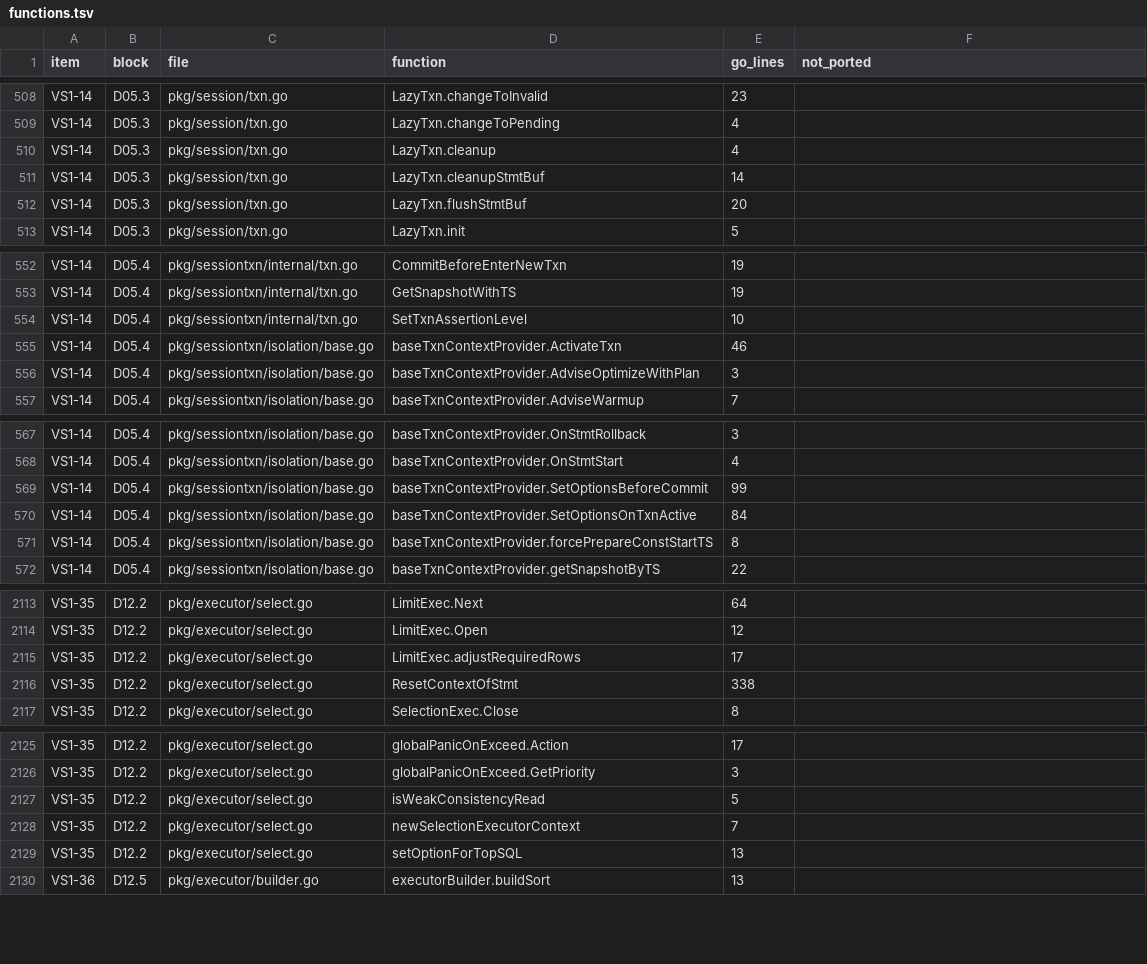
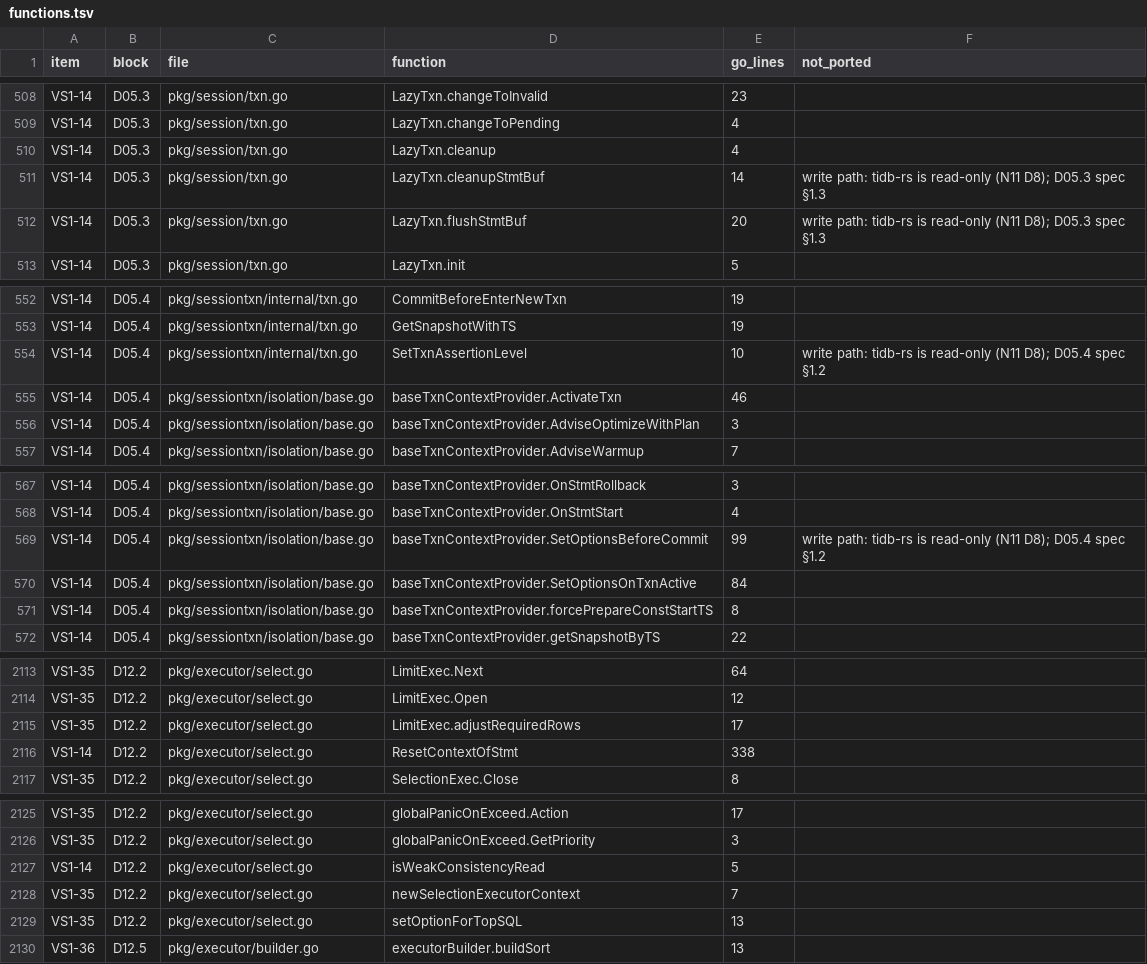
Before and after one commit to dulao5/tidb-rs, a TSV file: specs/VS1-vertical-slice/functions.tsv, drawn as a sheet; only a part is shown, gaps mark what is left out; the diff covers the shown part only.

```diff
--- a/specs/VS1-vertical-slice/functions.tsv
+++ b/specs/VS1-vertical-slice/functions.tsv
@@ -510,4 +510,4 @@ VS1-14	D05.3	pkg/session/txn.go	LazyTxn.changeToPending	4
 VS1-14	D05.3	pkg/session/txn.go	LazyTxn.cleanup	4	
-VS1-14	D05.3	pkg/session/txn.go	LazyTxn.cleanupStmtBuf	14	
-VS1-14	D05.3	pkg/session/txn.go	LazyTxn.flushStmtBuf	20	
+VS1-14	D05.3	pkg/session/txn.go	LazyTxn.cleanupStmtBuf	14	write path: tidb-rs is read-only (N11 D8); D05.3 spec §1.3
+VS1-14	D05.3	pkg/session/txn.go	LazyTxn.flushStmtBuf	20	write path: tidb-rs is read-only (N11 D8); D05.3 spec §1.3
 VS1-14	D05.3	pkg/session/txn.go	LazyTxn.init	5	
@@ -553,3 +553,3 @@ VS1-14	D05.4	pkg/sessiontxn/internal/txn.go	CommitBeforeEnterNewTxn	19
 VS1-14	D05.4	pkg/sessiontxn/internal/txn.go	GetSnapshotWithTS	19	
-VS1-14	D05.4	pkg/sessiontxn/internal/txn.go	SetTxnAssertionLevel	10	
+VS1-14	D05.4	pkg/sessiontxn/internal/txn.go	SetTxnAssertionLevel	10	write path: tidb-rs is read-only (N11 D8); D05.4 spec §1.2
 VS1-14	D05.4	pkg/sessiontxn/isolation/base.go	baseTxnContextProvider.ActivateTxn	46	
@@ -568,3 +568,3 @@ VS1-14	D05.4	pkg/sessiontxn/isolation/base.go	baseTxnContextProvider.OnStmtRollb
 VS1-14	D05.4	pkg/sessiontxn/isolation/base.go	baseTxnContextProvider.OnStmtStart	4	
-VS1-14	D05.4	pkg/sessiontxn/isolation/base.go	baseTxnContextProvider.SetOptionsBeforeCommit	99	
+VS1-14	D05.4	pkg/sessiontxn/isolation/base.go	baseTxnContextProvider.SetOptionsBeforeCommit	99	write path: tidb-rs is read-only (N11 D8); D05.4 spec §1.2
 VS1-14	D05.4	pkg/sessiontxn/isolation/base.go	baseTxnContextProvider.SetOptionsOnTxnActive	84	
@@ -2115,3 +2115,3 @@ VS1-35	D12.2	pkg/executor/select.go	LimitExec.Open	12
 VS1-35	D12.2	pkg/executor/select.go	LimitExec.adjustRequiredRows	17	
-VS1-35	D12.2	pkg/executor/select.go	ResetContextOfStmt	338	
+VS1-14	D12.2	pkg/executor/select.go	ResetContextOfStmt	338	
 VS1-35	D12.2	pkg/executor/select.go	SelectionExec.Close	8	
@@ -2126,3 +2126,3 @@ VS1-35	D12.2	pkg/executor/select.go	globalPanicOnExceed.Action	17
 VS1-35	D12.2	pkg/executor/select.go	globalPanicOnExceed.GetPriority	3	
-VS1-35	D12.2	pkg/executor/select.go	isWeakConsistencyRead	5	
+VS1-14	D12.2	pkg/executor/select.go	isWeakConsistencyRead	5	
 VS1-35	D12.2	pkg/executor/select.go	newSelectionExecutorContext	7	
```
Also changed, not shown: 26 edited cells elsewhere in this file, 37 other files.
